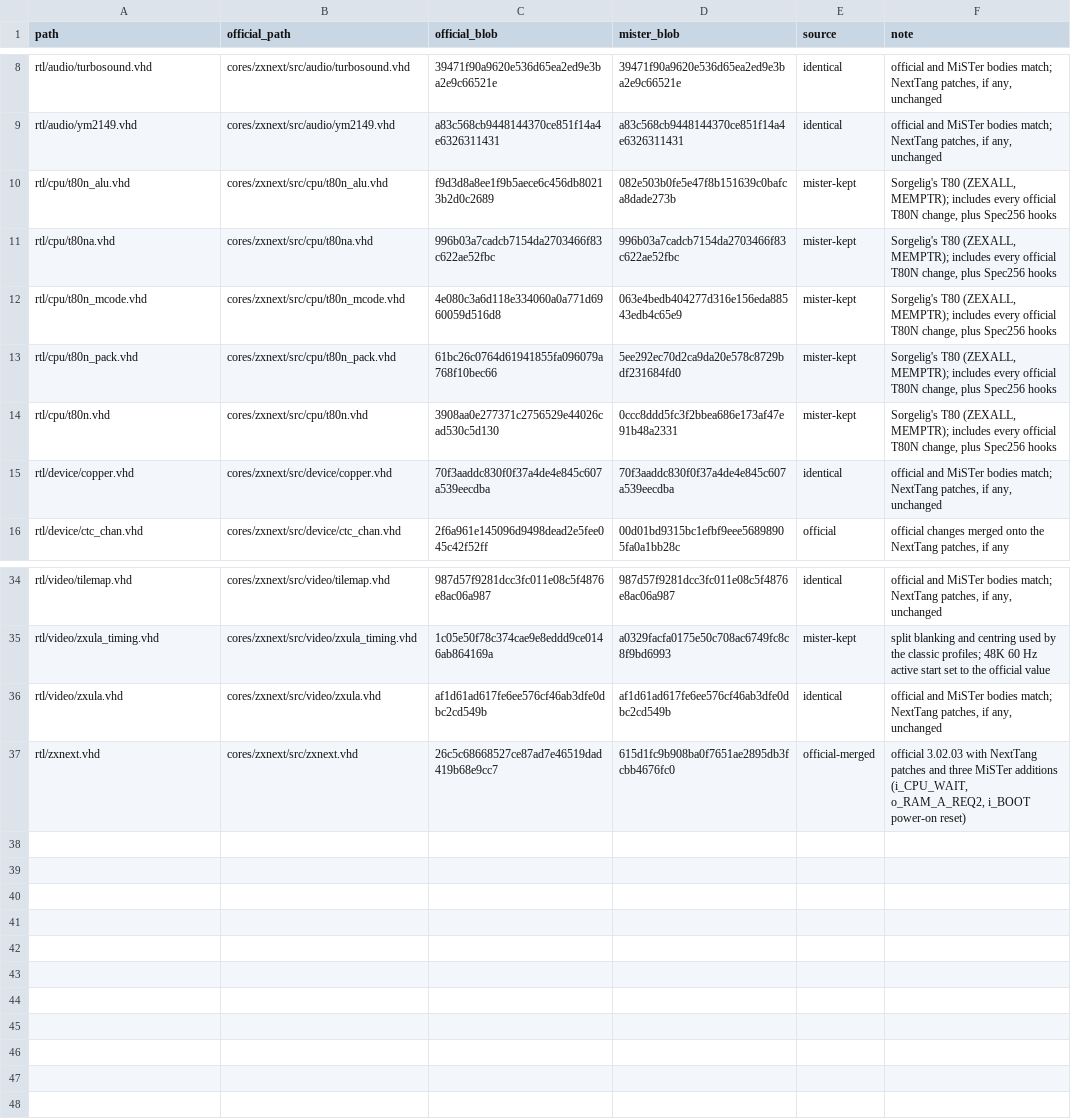
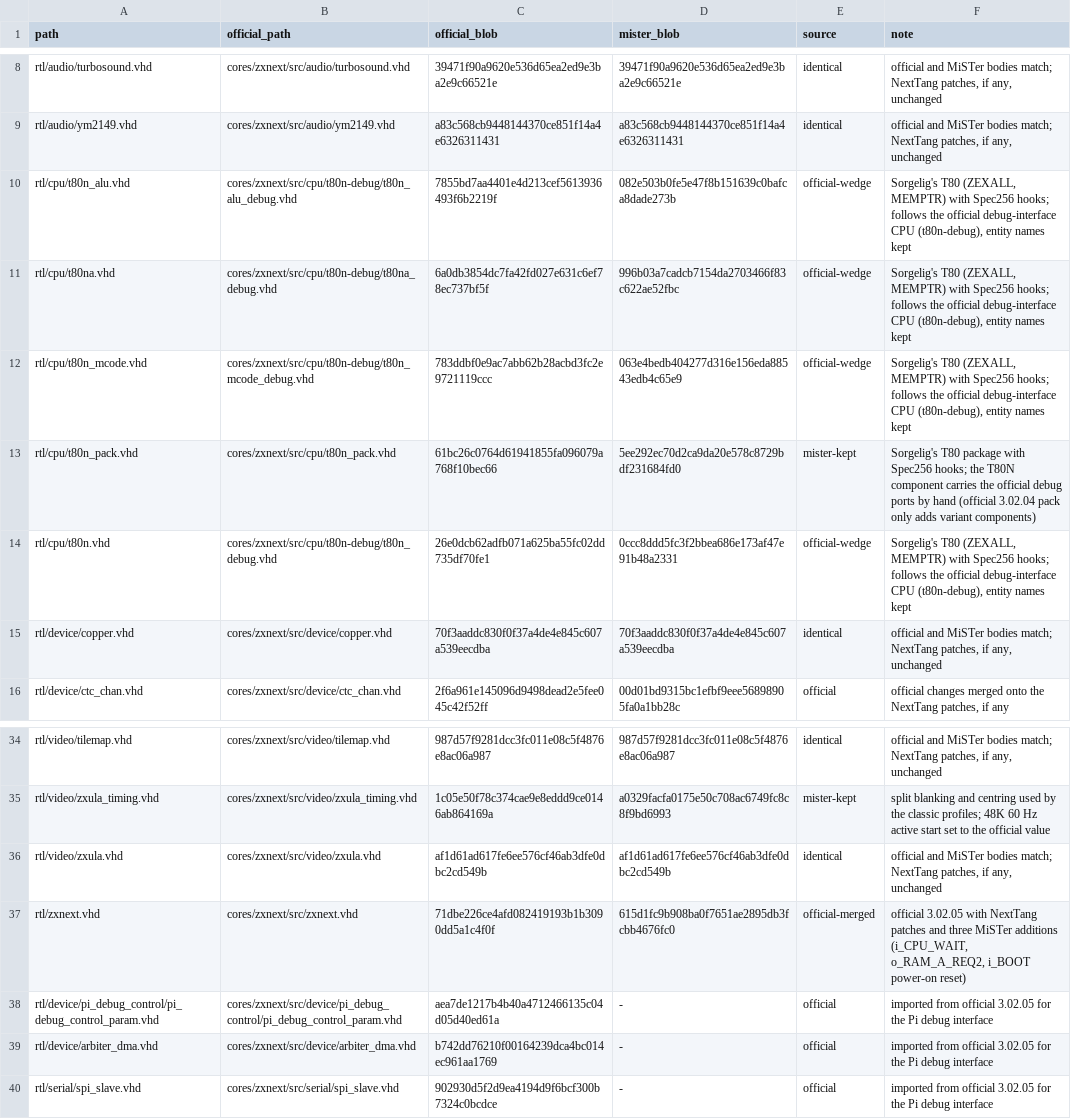
Before and after one commit to jattree/NextTang, a TSV file: docs/upstream-official-files.tsv, drawn as a sheet; only a part is shown, gaps mark what is left out.

Commit message:
feat: official core 3.02.05 with its Pi debug interface and hardware breakpoints
Move the Next core to official 3.02.05 (branch 30205, 15e206d) with
scripts/merge_official_core.py, which three-way merges each file in
docs/upstream-official-files.tsv against its recorded official blob, so the
next official release moves the same way. The CPU follows the official
debug-interface T80 (t80n-debug) on Sorgelig's T80; official names map to it
through rtl/cpu/nexttang_t80na_variants.vhd.

The official Pi debug interface (pi_debug_control, arbiter_dma, spi_slave)
is built in with g_option FFF2, as on the official issue 4 and 5 boards, and
reached without a Pi: an FPGA SPI master on GPIO 8-11 carries its commands
from the debug UART (X frames), and its main-memory port C shares the CPU's
DDR3 path ahead of the cache and the Layer 2 mirror. The mirror now takes its
writes a cycle late for timing.

Four defects in the official interface are fixed in the CPU, each reproduced
in tb_zxnext_trace (PI_DEBUG): a pause or step could stop inside an
instruction (lastM read before IR loads); a step could be missed below 28 MHz;
a PC written while paused did not move the next fetch; the HALT/IFF write never
took effect (gated by CEN, tied high officially).

Hardware breakpoints: ten comparators on the CPU's next fetch address at each
instruction end, so jump, call and return targets stop before they run;
optionally qualified by an 8K page, as JNext's DZRP server does.

Simulation: debug commands, stepping, breakpoints and page qualification pass
at 14 and 28 MHz; with the debugger off the core matches next-core cycle for
cycle over 2,000,000 cycles. Build: setup slack 0.055 ns, hold 0.081 ns.
Hardware (Console 138K, NextZXOS, 28 MHz): pause, registers, memory, steps
and breakpoints on JP/CALL/RET/JR targets. make check passes.

```diff
--- a/docs/upstream-official-files.tsv
+++ b/docs/upstream-official-files.tsv
@@ -9,7 +9,7 @@ rtl/audio/turbosound.vhd	cores/zxnext/src/audio/turbosound.vhd	39471f90a9620e536
 rtl/audio/ym2149.vhd	cores/zxnext/src/audio/ym2149.vhd	a83c568cb9448144370ce851f14a4e6326311431	a83c568cb9448144370ce851f14a4e6326311431	identical	official and MiSTer bodies match; NextTang patches, if any, unchanged
-rtl/cpu/t80n_alu.vhd	cores/zxnext/src/cpu/t80n_alu.vhd	f9d3d8a8ee1f9b5aece6c456db80213b2d0c2689	082e503b0fe5e47f8b151639c0bafca8dade273b	mister-kept	Sorgelig's T80 (ZEXALL, MEMPTR); includes every official T80N change, plus Spec256 hooks
-rtl/cpu/t80na.vhd	cores/zxnext/src/cpu/t80na.vhd	996b03a7cadcb7154da2703466f83c622ae52fbc	996b03a7cadcb7154da2703466f83c622ae52fbc	mister-kept	Sorgelig's T80 (ZEXALL, MEMPTR); includes every official T80N change, plus Spec256 hooks
-rtl/cpu/t80n_mcode.vhd	cores/zxnext/src/cpu/t80n_mcode.vhd	4e080c3a6d118e334060a0a771d6960059d516d8	063e4bedb404277d316e156eda88543edb4c65e9	mister-kept	Sorgelig's T80 (ZEXALL, MEMPTR); includes every official T80N change, plus Spec256 hooks
-rtl/cpu/t80n_pack.vhd	cores/zxnext/src/cpu/t80n_pack.vhd	61bc26c0764d61941855fa096079a768f10bec66	5ee292ec70d2ca9da20e578c8729bdf231684fd0	mister-kept	Sorgelig's T80 (ZEXALL, MEMPTR); includes every official T80N change, plus Spec256 hooks
-rtl/cpu/t80n.vhd	cores/zxnext/src/cpu/t80n.vhd	3908aa0e277371c2756529e44026cad530c5d130	0ccc8ddd5fc3f2bbea686e173af47e91b48a2331	mister-kept	Sorgelig's T80 (ZEXALL, MEMPTR); includes every official T80N change, plus Spec256 hooks
+rtl/cpu/t80n_alu.vhd	cores/zxnext/src/cpu/t80n-debug/t80n_alu_debug.vhd	7855bd7aa4401e4d213cef5613936493f6b2219f	082e503b0fe5e47f8b151639c0bafca8dade273b	official-wedge	Sorgelig's T80 (ZEXALL, MEMPTR) with Spec256 hooks; follows the official debug-interface CPU (t80n-debug), entity names kept
+rtl/cpu/t80na.vhd	cores/zxnext/src/cpu/t80n-debug/t80na_debug.vhd	6a0db3854dc7fa42fd027e631c6ef78ec737bf5f	996b03a7cadcb7154da2703466f83c622ae52fbc	official-wedge	Sorgelig's T80 (ZEXALL, MEMPTR) with Spec256 hooks; follows the official debug-interface CPU (t80n-debug), entity names kept
+rtl/cpu/t80n_mcode.vhd	cores/zxnext/src/cpu/t80n-debug/t80n_mcode_debug.vhd	783ddbf0e9ac7abb62b28acbd3fc2e9721119ccc	063e4bedb404277d316e156eda88543edb4c65e9	official-wedge	Sorgelig's T80 (ZEXALL, MEMPTR) with Spec256 hooks; follows the official debug-interface CPU (t80n-debug), entity names kept
+rtl/cpu/t80n_pack.vhd	cores/zxnext/src/cpu/t80n_pack.vhd	61bc26c0764d61941855fa096079a768f10bec66	5ee292ec70d2ca9da20e578c8729bdf231684fd0	mister-kept	Sorgelig's T80 package with Spec256 hooks; the T80N component carries the official debug ports by hand (official 3.02.04 pack only adds variant components)
+rtl/cpu/t80n.vhd	cores/zxnext/src/cpu/t80n-debug/t80n_debug.vhd	26e0dcb62adfb071a625ba55fc02dd735df70fe1	0ccc8ddd5fc3f2bbea686e173af47e91b48a2331	official-wedge	Sorgelig's T80 (ZEXALL, MEMPTR) with Spec256 hooks; follows the official debug-interface CPU (t80n-debug), entity names kept
 rtl/device/copper.vhd	cores/zxnext/src/device/copper.vhd	70f3aaddc830f0f37a4de4e845c607a539eecdba	70f3aaddc830f0f37a4de4e845c607a539eecdba	identical	official and MiSTer bodies match; NextTang patches, if any, unchanged
@@ -36,2 +36,5 @@ rtl/video/zxula_timing.vhd	cores/zxnext/src/video/zxula_timing.vhd	1c05e50f78c37
 rtl/video/zxula.vhd	cores/zxnext/src/video/zxula.vhd	af1d61ad617fe6ee576cf46ab3dfe0dbc2cd549b	af1d61ad617fe6ee576cf46ab3dfe0dbc2cd549b	identical	official and MiSTer bodies match; NextTang patches, if any, unchanged
-rtl/zxnext.vhd	cores/zxnext/src/zxnext.vhd	26c5c68668527ce87ad7e46519dad419b68e9cc7	615d1fc9b908ba0f7651ae2895db3fcbb4676fc0	official-merged	official 3.02.03 with NextTang patches and three MiSTer additions (i_CPU_WAIT, o_RAM_A_REQ2, i_BOOT power-on reset)
+rtl/zxnext.vhd	cores/zxnext/src/zxnext.vhd	71dbe226ce4afd082419193b1b3090dd5a1c4f0f	615d1fc9b908ba0f7651ae2895db3fcbb4676fc0	official-merged	official 3.02.05 with NextTang patches and three MiSTer additions (i_CPU_WAIT, o_RAM_A_REQ2, i_BOOT power-on reset)
+rtl/device/pi_debug_control/pi_debug_control_param.vhd	cores/zxnext/src/device/pi_debug_control/pi_debug_control_param.vhd	aea7de1217b4b40a4712466135c04d05d40ed61a	-	official	imported from official 3.02.05 for the Pi debug interface
+rtl/device/arbiter_dma.vhd	cores/zxnext/src/device/arbiter_dma.vhd	b742dd76210f00164239dca4bc014ec961aa1769	-	official	imported from official 3.02.05 for the Pi debug interface
+rtl/serial/spi_slave.vhd	cores/zxnext/src/serial/spi_slave.vhd	902930d5f2d9ea4194d9f6bcf300b7324c0bcdce	-	official	imported from official 3.02.05 for the Pi debug interface
```
Also changed, not shown: 22 other files.
